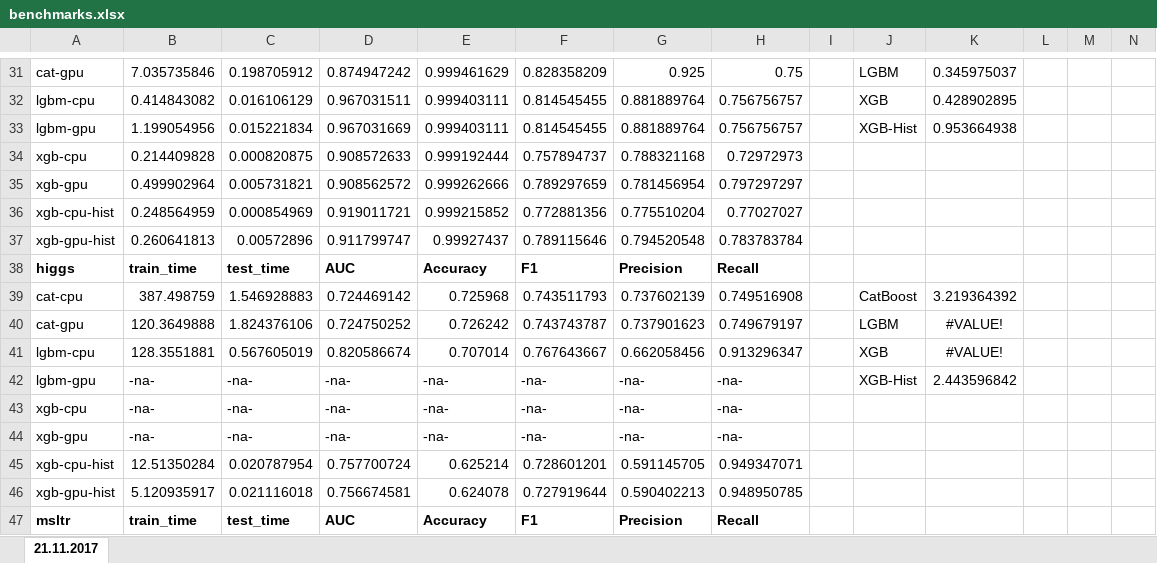
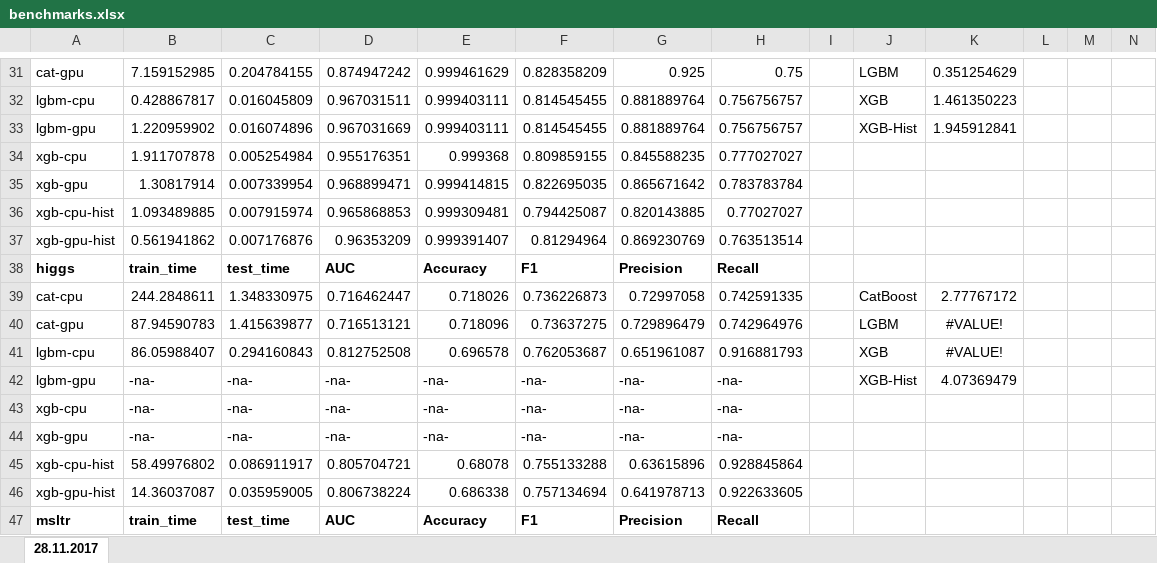
Before and after one commit to NVIDIA/gbm-bench, an Excel workbook: benchmarks.xlsx, sheet 28.11.2017, drawn as a sheet; only a part is shown, gaps mark what is left out; values as stored, in another font and other column widths than the file's, no borders; conditional formats not drawn; removed rows and columns are numbered as before the commit, all else as after; rows hold the shown columns only; the diff covers the shown part only; the diff names each change by its address in the sheet, - before the commit and + after, or states it on an @@ line.

Commit message:
1. Reduced num-boosters to complete benchmarking in reasonable time 2. Updated benchmark numbers after fixing an issue with xgboost benchmark code

```diff
--- a/benchmarks.xlsx (sheet 28.11.2017)
+++ b/benchmarks.xlsx (sheet 28.11.2017)
-sheet tab: 21.11.2017
+sheet tab: 28.11.2017
-B31: 7.035735846
+B31: 7.159152985
-C31: 0.198705912
+C31: 0.204784155
-K31: 0.345975037
+K31: 0.351254629
-B32: 0.414843082
+B32: 0.428867817
-C32: 0.016106129
+C32: 0.016045809
-K32: 0.428902895
+K32: 1.461350223
-B33: 1.199054956
+B33: 1.220959902
-C33: 0.015221834
+C33: 0.016074896
-K33: 0.953664938
+K33: 1.945912841
-row 34: xgb-cpu | 0.214409828 | 0.000820875 | 0.908572633 | 0.999192444 | 0.757894737 | 0.788321168 | 0.72972973
-row 35: xgb-gpu | 0.499902964 | 0.005731821 | 0.908562572 | 0.999262666 | 0.789297659 | 0.781456954 | 0.797297297
-row 36: xgb-cpu-hist | 0.248564959 | 0.000854969 | 0.919011721 | 0.999215852 | 0.772881356 | 0.775510204 | 0.77027027
-row 37: xgb-gpu-hist | 0.260641813 | 0.00572896 | 0.911799747 | 0.99927437 | 0.789115646 | 0.794520548 | 0.783783784
+row 34: xgb-cpu | 1.911707878 | 0.005254984 | 0.955176351 | 0.999368 | 0.809859155 | 0.845588235 | 0.777027027
+row 35: xgb-gpu | 1.30817914 | 0.007339954 | 0.968899471 | 0.999414815 | 0.822695035 | 0.865671642 | 0.783783784
+row 36: xgb-cpu-hist | 1.093489885 | 0.007915974 | 0.965868853 | 0.999309481 | 0.794425087 | 0.820143885 | 0.77027027
+row 37: xgb-gpu-hist | 0.561941862 | 0.007176876 | 0.96353209 | 0.999391407 | 0.81294964 | 0.869230769 | 0.763513514
-row 39: cat-cpu | 387.498759 | 1.546928883 | 0.724469142 | 0.725968 | 0.743511793 | 0.737602139 | 0.749516908 |  | CatBoost | 3.219364392
-row 40: cat-gpu | 120.3649888 | 1.824376106 | 0.724750252 | 0.726242 | 0.743743787 | 0.737901623 | 0.749679197 |  | LGBM | #VALUE!
-row 41: lgbm-cpu | 128.3551881 | 0.567605019 | 0.820586674 | 0.707014 | 0.767643667 | 0.662058456 | 0.913296347 |  | XGB | #VALUE!
+row 39: cat-cpu | 244.2848611 | 1.348330975 | 0.716462447 | 0.718026 | 0.736226873 | 0.72997058 | 0.742591335 |  | CatBoost | 2.77767172
+row 40: cat-gpu | 87.94590783 | 1.415639877 | 0.716513121 | 0.718096 | 0.73637275 | 0.729896479 | 0.742964976 |  | LGBM | #VALUE!
+row 41: lgbm-cpu | 86.05988407 | 0.294160843 | 0.812752508 | 0.696578 | 0.762053687 | 0.651961087 | 0.916881793 |  | XGB | #VALUE!
-K42: 2.443596842
+K42: 4.07369479
-row 45: xgb-cpu-hist | 12.51350284 | 0.020787954 | 0.757700724 | 0.625214 | 0.728601201 | 0.591145705 | 0.949347071
-row 46: xgb-gpu-hist | 5.120935917 | 0.021116018 | 0.756674581 | 0.624078 | 0.727919644 | 0.590402213 | 0.948950785
+row 45: xgb-cpu-hist | 58.49976802 | 0.086911917 | 0.805704721 | 0.68078 | 0.755133288 | 0.63615896 | 0.928845864
+row 46: xgb-gpu-hist | 14.36037087 | 0.035959005 | 0.806738224 | 0.686338 | 0.757134694 | 0.641978713 | 0.922633605
```
Also changed, not shown: 30 added rows, 30 removed rows and 97 edited cells elsewhere in this sheet, 9 other files.
